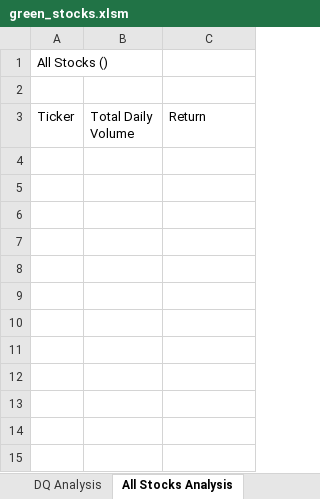
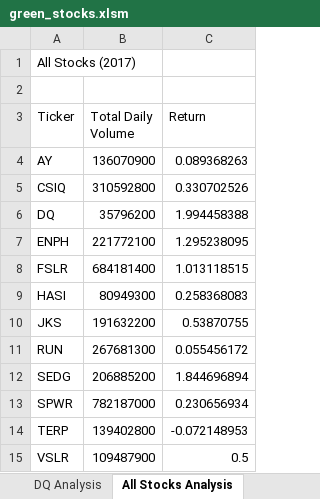
Before and after one commit to cgurbatri/stock-analysis, an Excel workbook: green_stocks.xlsm, sheet All Stocks Analysis, drawn as a sheet; values as stored, in another font and other column widths than the file's, no borders; charts and pictures not drawn; the diff names each change by its address in the sheet, - before the commit and + after, or states it on an @@ line.

Commit message:
Add files via upload
with button and input-based year analysis

```diff
--- a/green_stocks.xlsm (sheet All Stocks Analysis)
+++ b/green_stocks.xlsm (sheet All Stocks Analysis)
-A1 (Ticker): All Stocks ()
+A1 (Ticker): All Stocks (2017)
+row 4: AY | 136070900 | 0.089368263
+row 5: CSIQ | 310592800 | 0.330702526
+row 6: DQ | 35796200 | 1.994458388
+row 7: ENPH | 221772100 | 1.295238095
+row 8: FSLR | 684181400 | 1.013118515
+row 9: HASI | 80949300 | 0.258368083
+row 10: JKS | 191632200 | 0.53870755
+row 11: RUN | 267681300 | 0.055456172
+row 12: SEDG | 206885200 | 1.844696894
+row 13: SPWR | 782187000 | 0.230656934
+row 14: TERP | 139402800 | -0.072148953
+row 15: VSLR | 109487900 | 0.5
```
Also changed, not shown: charts or pictures.
